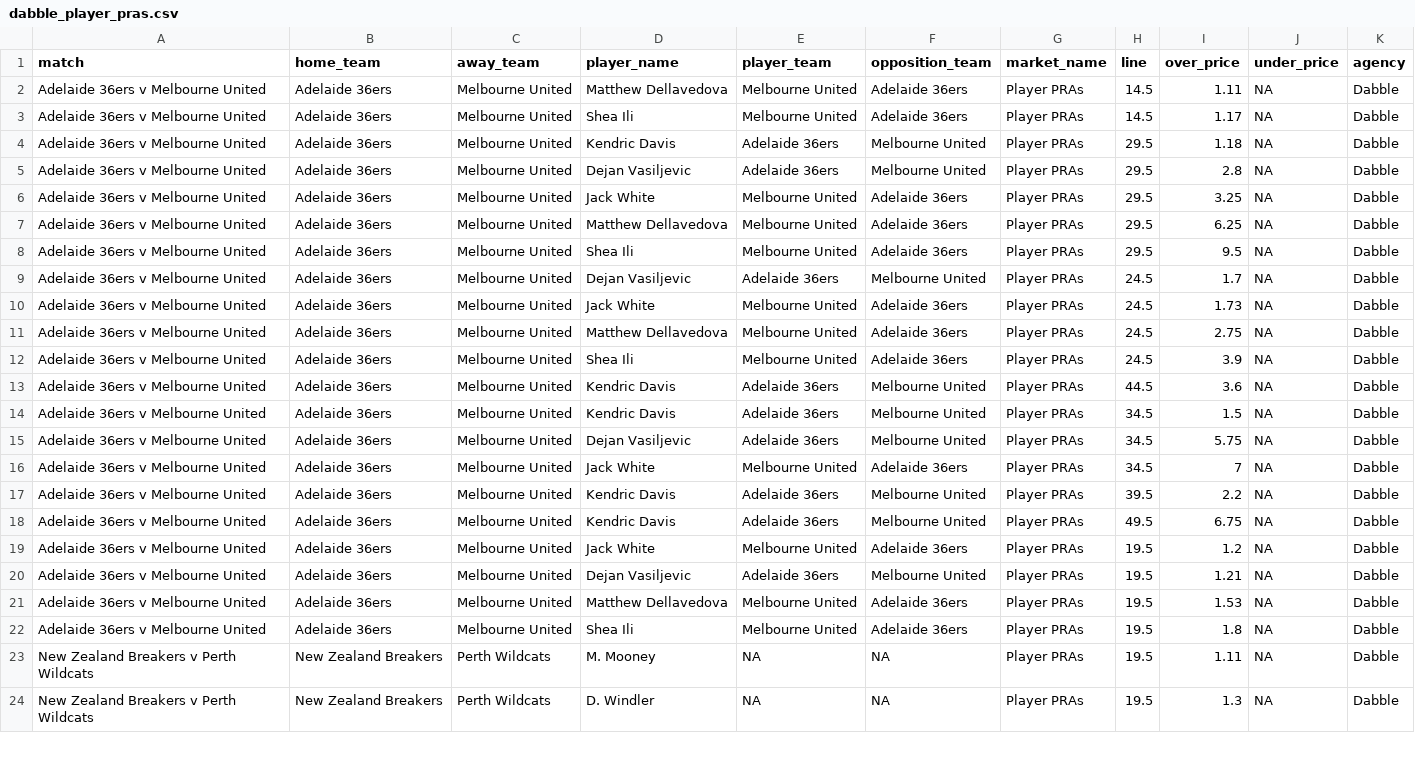
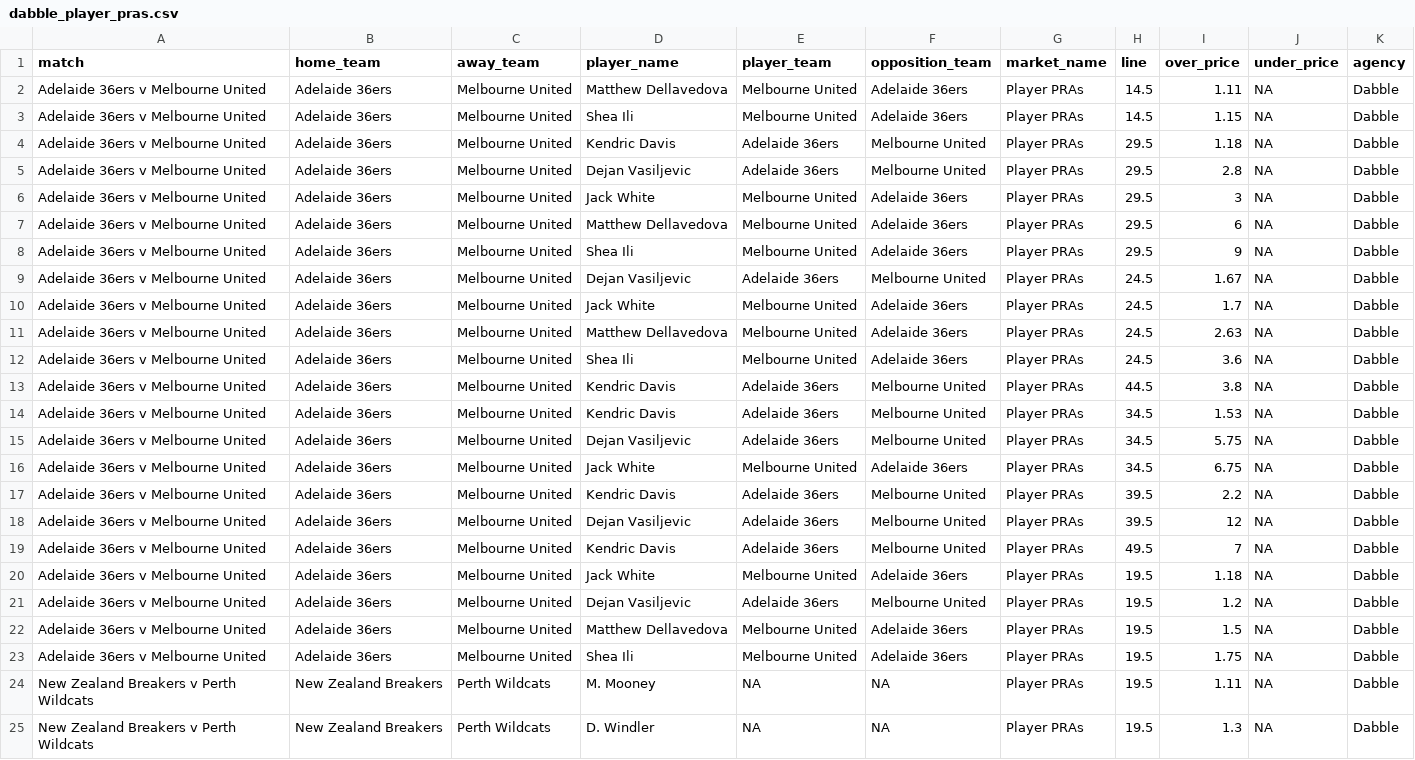
Before and after one commit to jamesbrown1417/NBL, a CSV file: Data/scraped_odds/dabble_player_pras.csv, drawn as a sheet; only a part is shown.

```diff
--- a/Data/scraped_odds/dabble_player_pras.csv
+++ b/Data/scraped_odds/dabble_player_pras.csv
@@ -2,22 +2,23 @@ match,home_team,away_team,player_name,player_team,opposition_team,market_name,li
 Adelaide 36ers v Melbourne United,Adelaide 36ers,Melbourne United,Matthew Dellavedova,Melbourne United,Adelaide 36ers,Player PRAs,14.5,1.11,NA,Dabble
-Adelaide 36ers v Melbourne United,Adelaide 36ers,Melbourne United,Shea Ili,Melbourne United,Adelaide 36ers,Player PRAs,14.5,1.17,NA,Dabble
+Adelaide 36ers v Melbourne United,Adelaide 36ers,Melbourne United,Shea Ili,Melbourne United,Adelaide 36ers,Player PRAs,14.5,1.15,NA,Dabble
 Adelaide 36ers v Melbourne United,Adelaide 36ers,Melbourne United,Kendric Davis,Adelaide 36ers,Melbourne United,Player PRAs,29.5,1.18,NA,Dabble
 Adelaide 36ers v Melbourne United,Adelaide 36ers,Melbourne United,Dejan Vasiljevic,Adelaide 36ers,Melbourne United,Player PRAs,29.5,2.8,NA,Dabble
-Adelaide 36ers v Melbourne United,Adelaide 36ers,Melbourne United,Jack White,Melbourne United,Adelaide 36ers,Player PRAs,29.5,3.25,NA,Dabble
-Adelaide 36ers v Melbourne United,Adelaide 36ers,Melbourne United,Matthew Dellavedova,Melbourne United,Adelaide 36ers,Player PRAs,29.5,6.25,NA,Dabble
-Adelaide 36ers v Melbourne United,Adelaide 36ers,Melbourne United,Shea Ili,Melbourne United,Adelaide 36ers,Player PRAs,29.5,9.5,NA,Dabble
-Adelaide 36ers v Melbourne United,Adelaide 36ers,Melbourne United,Dejan Vasiljevic,Adelaide 36ers,Melbourne United,Player PRAs,24.5,1.7,NA,Dabble
-Adelaide 36ers v Melbourne United,Adelaide 36ers,Melbourne United,Jack White,Melbourne United,Adelaide 36ers,Player PRAs,24.5,1.73,NA,Dabble
-Adelaide 36ers v Melbourne United,Adelaide 36ers,Melbourne United,Matthew Dellavedova,Melbourne United,Adelaide 36ers,Player PRAs,24.5,2.75,NA,Dabble
-Adelaide 36ers v Melbourne United,Adelaide 36ers,Melbourne United,Shea Ili,Melbourne United,Adelaide 36ers,Player PRAs,24.5,3.9,NA,Dabble
-Adelaide 36ers v Melbourne United,Adelaide 36ers,Melbourne United,Kendric Davis,Adelaide 36ers,Melbourne United,Player PRAs,44.5,3.6,NA,Dabble
-Adelaide 36ers v Melbourne United,Adelaide 36ers,Melbourne United,Kendric Davis,Adelaide 36ers,Melbourne United,Player PRAs,34.5,1.5,NA,Dabble
+Adelaide 36ers v Melbourne United,Adelaide 36ers,Melbourne United,Jack White,Melbourne United,Adelaide 36ers,Player PRAs,29.5,3,NA,Dabble
+Adelaide 36ers v Melbourne United,Adelaide 36ers,Melbourne United,Matthew Dellavedova,Melbourne United,Adelaide 36ers,Player PRAs,29.5,6,NA,Dabble
+Adelaide 36ers v Melbourne United,Adelaide 36ers,Melbourne United,Shea Ili,Melbourne United,Adelaide 36ers,Player PRAs,29.5,9,NA,Dabble
+Adelaide 36ers v Melbourne United,Adelaide 36ers,Melbourne United,Dejan Vasiljevic,Adelaide 36ers,Melbourne United,Player PRAs,24.5,1.67,NA,Dabble
+Adelaide 36ers v Melbourne United,Adelaide 36ers,Melbourne United,Jack White,Melbourne United,Adelaide 36ers,Player PRAs,24.5,1.7,NA,Dabble
+Adelaide 36ers v Melbourne United,Adelaide 36ers,Melbourne United,Matthew Dellavedova,Melbourne United,Adelaide 36ers,Player PRAs,24.5,2.63,NA,Dabble
+Adelaide 36ers v Melbourne United,Adelaide 36ers,Melbourne United,Shea Ili,Melbourne United,Adelaide 36ers,Player PRAs,24.5,3.6,NA,Dabble
+Adelaide 36ers v Melbourne United,Adelaide 36ers,Melbourne United,Kendric Davis,Adelaide 36ers,Melbourne United,Player PRAs,44.5,3.8,NA,Dabble
+Adelaide 36ers v Melbourne United,Adelaide 36ers,Melbourne United,Kendric Davis,Adelaide 36ers,Melbourne United,Player PRAs,34.5,1.53,NA,Dabble
 Adelaide 36ers v Melbourne United,Adelaide 36ers,Melbourne United,Dejan Vasiljevic,Adelaide 36ers,Melbourne United,Player PRAs,34.5,5.75,NA,Dabble
-Adelaide 36ers v Melbourne United,Adelaide 36ers,Melbourne United,Jack White,Melbourne United,Adelaide 36ers,Player PRAs,34.5,7,NA,Dabble
+Adelaide 36ers v Melbourne United,Adelaide 36ers,Melbourne United,Jack White,Melbourne United,Adelaide 36ers,Player PRAs,34.5,6.75,NA,Dabble
 Adelaide 36ers v Melbourne United,Adelaide 36ers,Melbourne United,Kendric Davis,Adelaide 36ers,Melbourne United,Player PRAs,39.5,2.2,NA,Dabble
-Adelaide 36ers v Melbourne United,Adelaide 36ers,Melbourne United,Kendric Davis,Adelaide 36ers,Melbourne United,Player PRAs,49.5,6.75,NA,Dabble
-Adelaide 36ers v Melbourne United,Adelaide 36ers,Melbourne United,Jack White,Melbourne United,Adelaide 36ers,Player PRAs,19.5,1.2,NA,Dabble
-Adelaide 36ers v Melbourne United,Adelaide 36ers,Melbourne United,Dejan Vasiljevic,Adelaide 36ers,Melbourne United,Player PRAs,19.5,1.21,NA,Dabble
-Adelaide 36ers v Melbourne United,Adelaide 36ers,Melbourne United,Matthew Dellavedova,Melbourne United,Adelaide 36ers,Player PRAs,19.5,1.53,NA,Dabble
-Adelaide 36ers v Melbourne United,Adelaide 36ers,Melbourne United,Shea Ili,Melbourne United,Adelaide 36ers,Player PRAs,19.5,1.8,NA,Dabble
+Adelaide 36ers v Melbourne United,Adelaide 36ers,Melbourne United,Dejan Vasiljevic,Adelaide 36ers,Melbourne United,Player PRAs,39.5,12,NA,Dabble
+Adelaide 36ers v Melbourne United,Adelaide 36ers,Melbourne United,Kendric Davis,Adelaide 36ers,Melbourne United,Player PRAs,49.5,7,NA,Dabble
+Adelaide 36ers v Melbourne United,Adelaide 36ers,Melbourne United,Jack White,Melbourne United,Adelaide 36ers,Player PRAs,19.5,1.18,NA,Dabble
+Adelaide 36ers v Melbourne United,Adelaide 36ers,Melbourne United,Dejan Vasiljevic,Adelaide 36ers,Melbourne United,Player PRAs,19.5,1.2,NA,Dabble
+Adelaide 36ers v Melbourne United,Adelaide 36ers,Melbourne United,Matthew Dellavedova,Melbourne United,Adelaide 36ers,Player PRAs,19.5,1.5,NA,Dabble
+Adelaide 36ers v Melbourne United,Adelaide 36ers,Melbourne United,Shea Ili,Melbourne United,Adelaide 36ers,Player PRAs,19.5,1.75,NA,Dabble
 New Zealand Breakers v Perth Wildcats,New Zealand Breakers,Perth Wildcats,M. Mooney,NA,NA,Player PRAs,19.5,1.11,NA,Dabble
```
Also changed, not shown: Data/scraped_odds/betright_player_assists.csv, Data/scraped_odds/pointsbet_player_points.csv, 35 other files.
